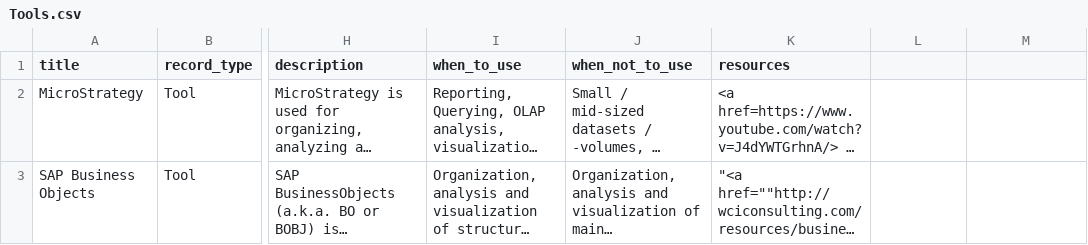
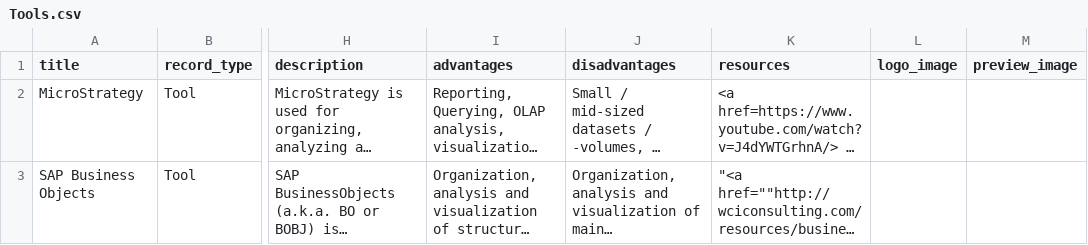
Before and after one commit to annablepj/dskb, a CSV file: solr/Tools.csv, drawn as a sheet; only a part is shown, gaps mark what is left out; long unchanged cells end in …; the diff names each change by its address in the sheet, - before the commit and + after, or states it on an @@ line.

```diff
--- a/solr/Tools.csv
+++ b/solr/Tools.csv
-I1: when_to_use
+I1: advantages
-J1: when_not_to_use
+J1: disadvantages
-L1: (empty)
+L1: logo_image
-M1: (empty)
+M1: preview_image
```
Also changed, not shown: solr/Concepts.csv, solr/Solutions.csv, 23 other files.
